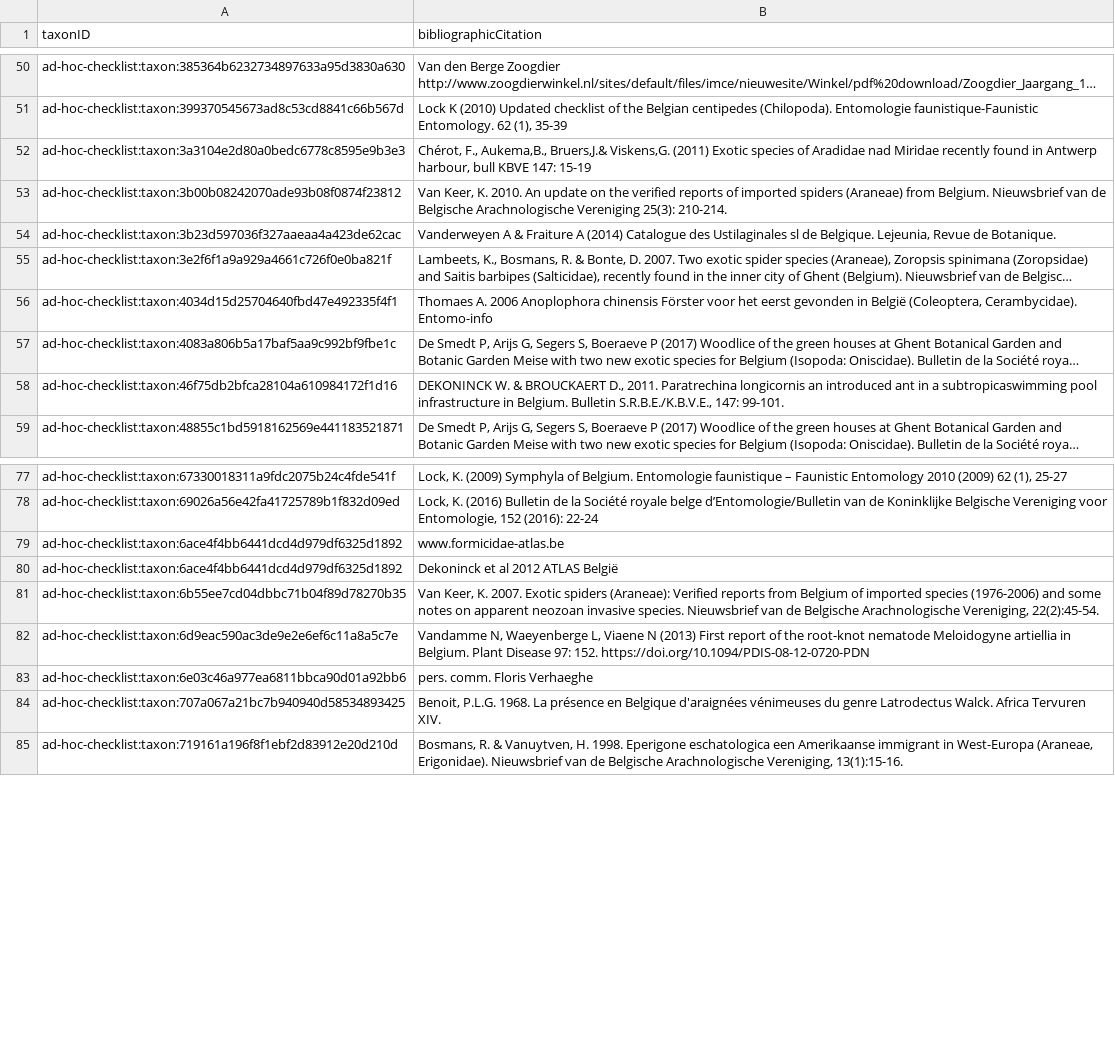
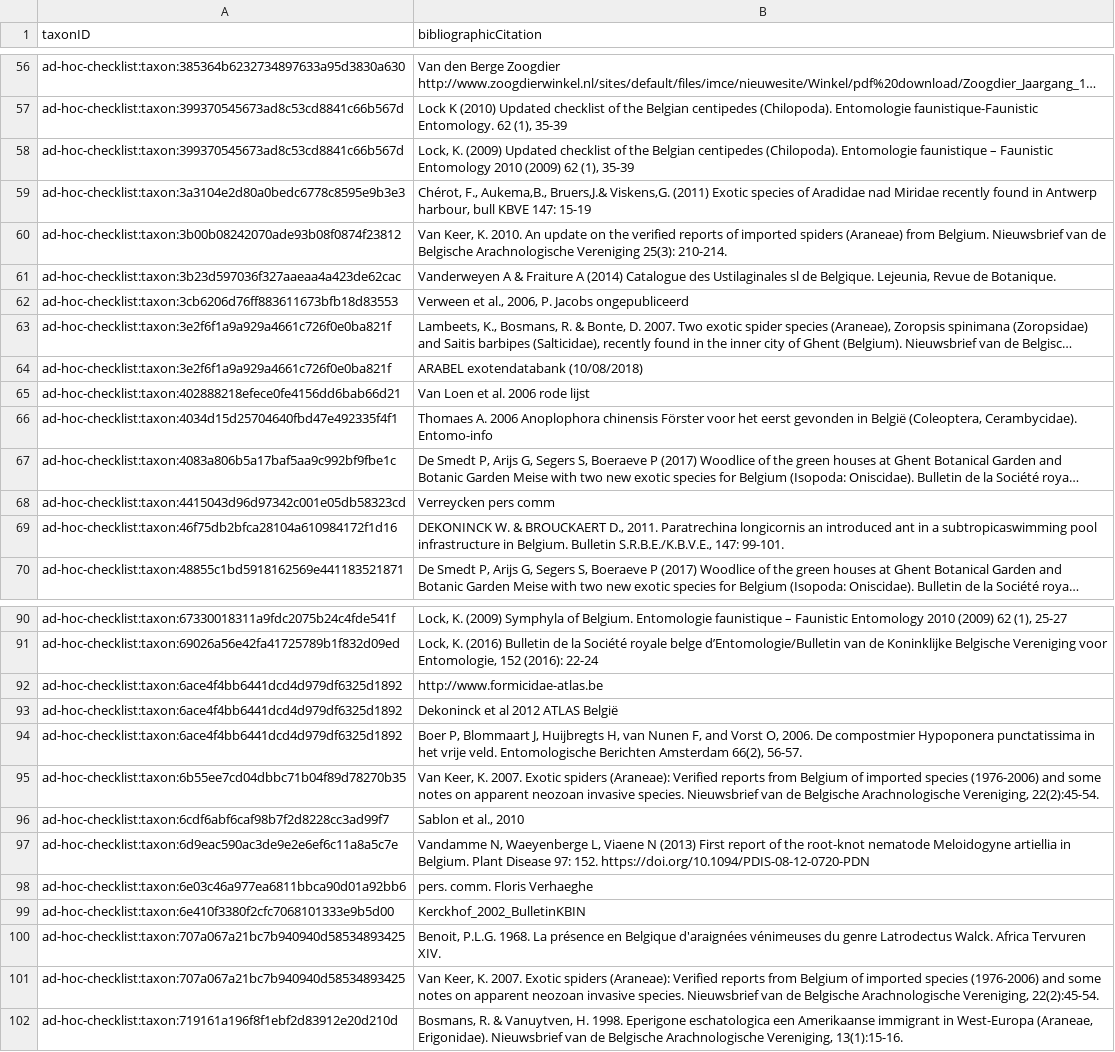
Before and after one commit to trias-project/ad-hoc-checklist, a CSV file: data/processed/references.csv, drawn as a sheet; only a part is shown, gaps mark what is left out; long unchanged cells end in …; addresses are those after the commit; the diff covers the shown part only; the diff names each change by its address in the sheet, - before the commit and + after, or states it on an @@ line.

```diff
--- a/data/processed/references.csv
+++ b/data/processed/references.csv
+row 58: ad-hoc-checklist:taxon:399370545673ad8c53cd8841c66b567d | Lock, K. (2009) Updated checklist of the Belgian centipedes (Chilopoda). Entomologie faunistique – Faunistic Entomology 2010 (2009) 62 (1), 35-39
+row 62: ad-hoc-checklist:taxon:3cb6206d76ff883611673bfb18d83553 | Verween et al., 2006, P. Jacobs ongepubliceerd
+row 64: ad-hoc-checklist:taxon:3e2f6f1a9a929a4661c726f0e0ba821f | ARABEL exotendatabank (10/08/2018)
+row 65: ad-hoc-checklist:taxon:402888218efece0fe4156dd6bab66d21 | Van Loen et al. 2006 rode lijst
+row 68: ad-hoc-checklist:taxon:4415043d96d97342c001e05db58323cd | Verreycken pers comm
-B92 (bibliographicCitation): www.formicidae-atlas.be
+B92 (bibliographicCitation): http://www.formicidae-atlas.be
+row 94: ad-hoc-checklist:taxon:6ace4f4bb6441dcd4d979df6325d1892 | Boer P, Blommaart J, Huijbregts H, van Nunen F, and Vorst O, 2006. De compostmier Hypoponera punctatissima in het vrije veld. Entomologische Berichten Amsterdam 66(2), 56-57.
+row 96: ad-hoc-checklist:taxon:6cdf6abf6caf98b7f2d8228cc3ad99f7 | Sablon et al., 2010
+row 99: ad-hoc-checklist:taxon:6e410f3380f2cfc7068101333e9b5d00 | Kerckhof_2002_BulletinKBIN
+row 101: ad-hoc-checklist:taxon:707a067a21bc7b940940d58534893425 | Van Keer, K. 2007. Exotic spiders (Araneae): Verified reports from Belgium of imported species (1976-2006) and some notes on apparent neozoan invasive species. Nieuwsbrief van de Belgische Arachnologische Vereniging, 22(2):45-54.
```
Also changed, not shown: 28 added rows, 1 removed row and 6 edited cells elsewhere in this file, data/processed/description.csv, data/processed/speciesprofile.csv, 1 other file.
